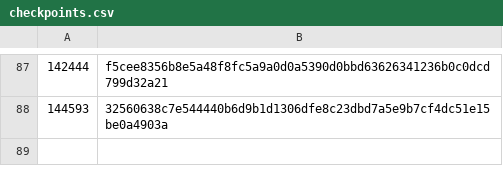
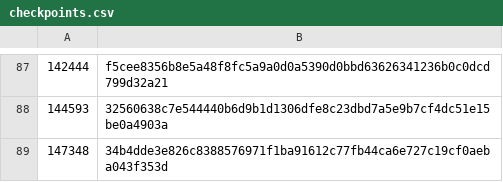
Before and after one commit to worktips/checkpoints, a CSV file: checkpoints.csv, drawn as a sheet; only a part is shown, gaps mark what is left out; the diff names each change by its address in the sheet, - before the commit and + after, or states it on an @@ line.

Commit message:
New checkpoint added

```diff
--- a/checkpoints.csv
+++ b/checkpoints.csv
+row 89: 147348 | 34b4dde3e826c8388576971f1ba91612c77fb44ca6e727c19cf0aeba043f353d
```
